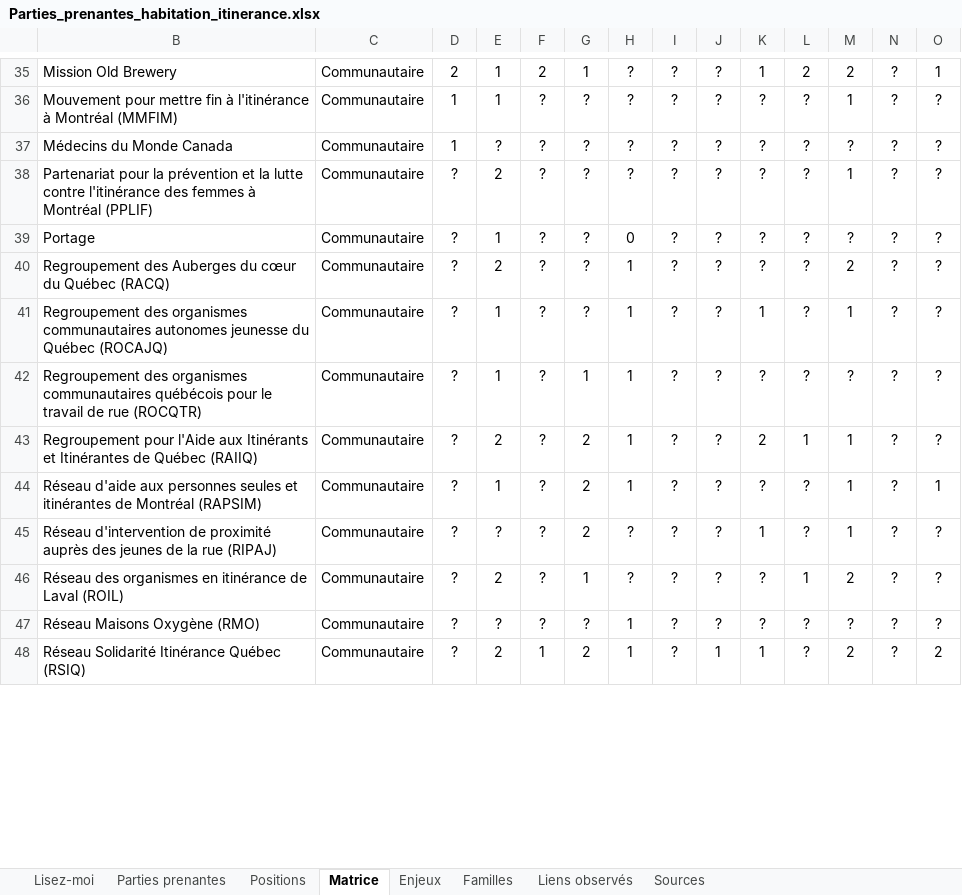
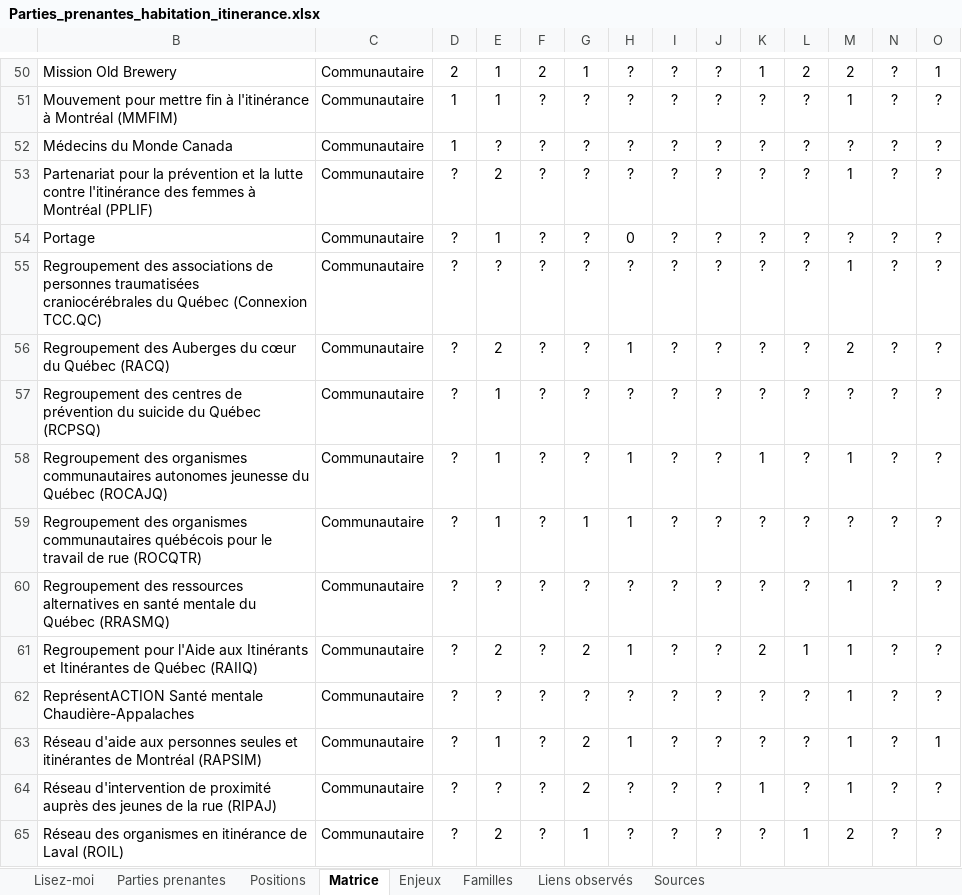
Before and after one commit to Syl77qc/habitation_itinerance, an Excel workbook: Parties_prenantes_habitation_itinerance.xlsx, sheet Matrice, drawn as a sheet; only a part is shown, gaps mark what is left out; the shorter side is filled out with more unchanged rows; values as stored, in another font and other column widths than the file's, no borders; charts and pictures and conditional formats not drawn; rows hold the shown columns only; the diff covers the shown part only; the diff names each change by its address in the sheet, - before the commit and + after, or states it on an @@ line.

```diff
--- a/Parties_prenantes_habitation_itinerance.xlsx (sheet Matrice)
+++ b/Parties_prenantes_habitation_itinerance.xlsx (sheet Matrice)
+row 55: Regroupement des associations de personnes traumatisées craniocérébrales du Québec (Connexion TCC.QC) | Communautaire | ? | ? | ? | ? | ? | ? | ? | ? | ? | 1 | ? | ?
+row 57: Regroupement des centres de prévention du suicide du Québec (RCPSQ) | Communautaire | ? | 1 | ? | ? | ? | ? | ? | ? | ? | ? | ? | ?
+row 60: Regroupement des ressources alternatives en santé mentale du Québec (RRASMQ) | Communautaire | ? | ? | ? | ? | ? | ? | ? | ? | ? | 1 | ? | ?
+row 62: ReprésentACTION Santé mentale Chaudière-Appalaches | Communautaire | ? | ? | ? | ? | ? | ? | ? | ? | ? | 1 | ? | ?
```
Also changed, not shown: 26 added rows and 11 edited cells elsewhere in this sheet, sheet Positions, sheet Parties prenantes, sheet Sources, sheet Enjeux, sheet Familles, sheet Lisez-moi, formulas that keep their value, hidden cells, 3 other files.
